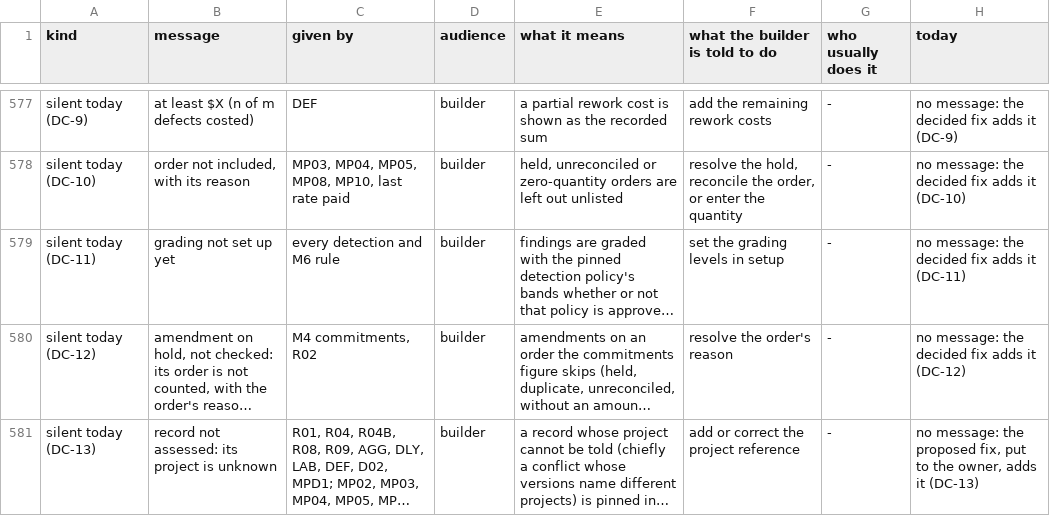
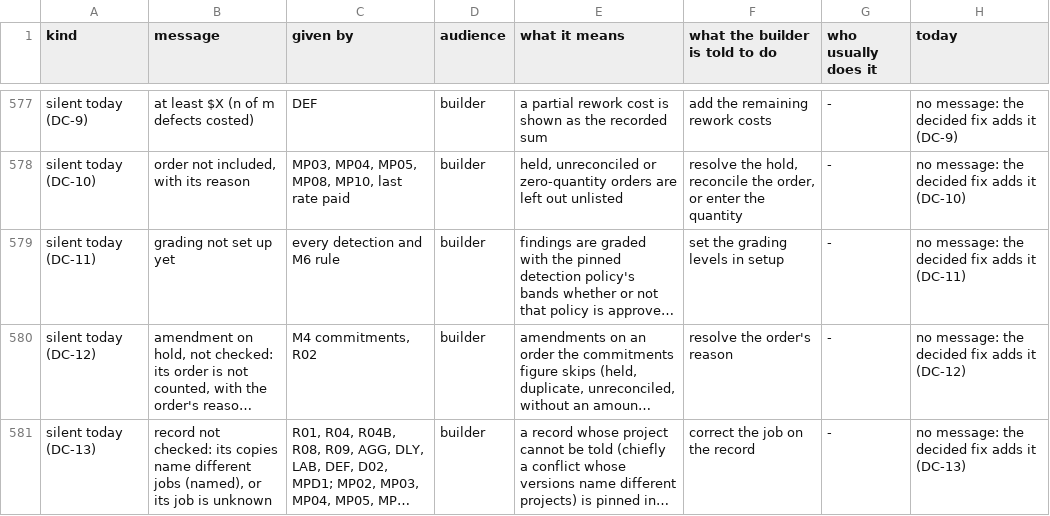
Before and after one commit to mannykappos/apg-stage1-private, a CSV file: rev4/NOT_ASSESSED_MESSAGES.csv, drawn as a sheet; only a part is shown, gaps mark what is left out; long unchanged cells end in …; the diff names each change by its address in the sheet, - before the commit and + after, or states it on an @@ line.

```diff
--- a/rev4/NOT_ASSESSED_MESSAGES.csv
+++ b/rev4/NOT_ASSESSED_MESSAGES.csv
-B581 (message): record not assessed: its project is unknown
+B581 (message): record not checked: its copies name different jobs (named), or its job is unknown
-F581 (what the builder is told to do): add or correct the project reference
+F581 (what the builder is told to do): correct the job on the record
-H581 (today): …message: the proposed fix, put to the owner, adds it…
+H581 (today): …message: the decided fix adds it…
```
Also changed, not shown: 7 other files.
